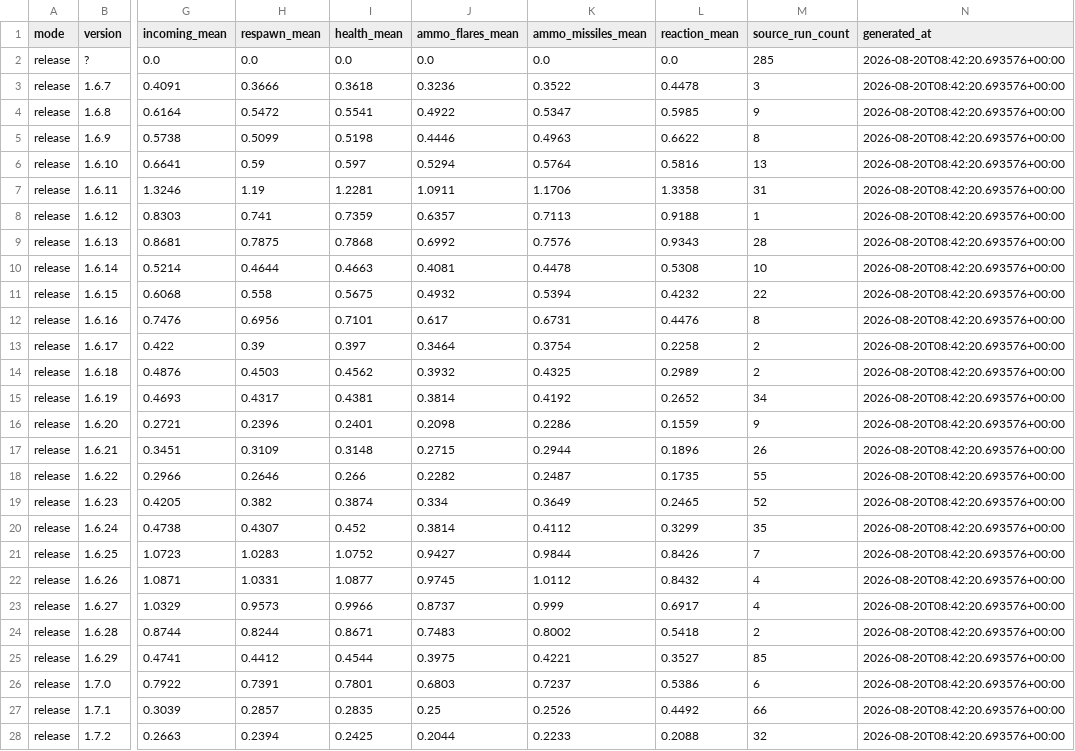
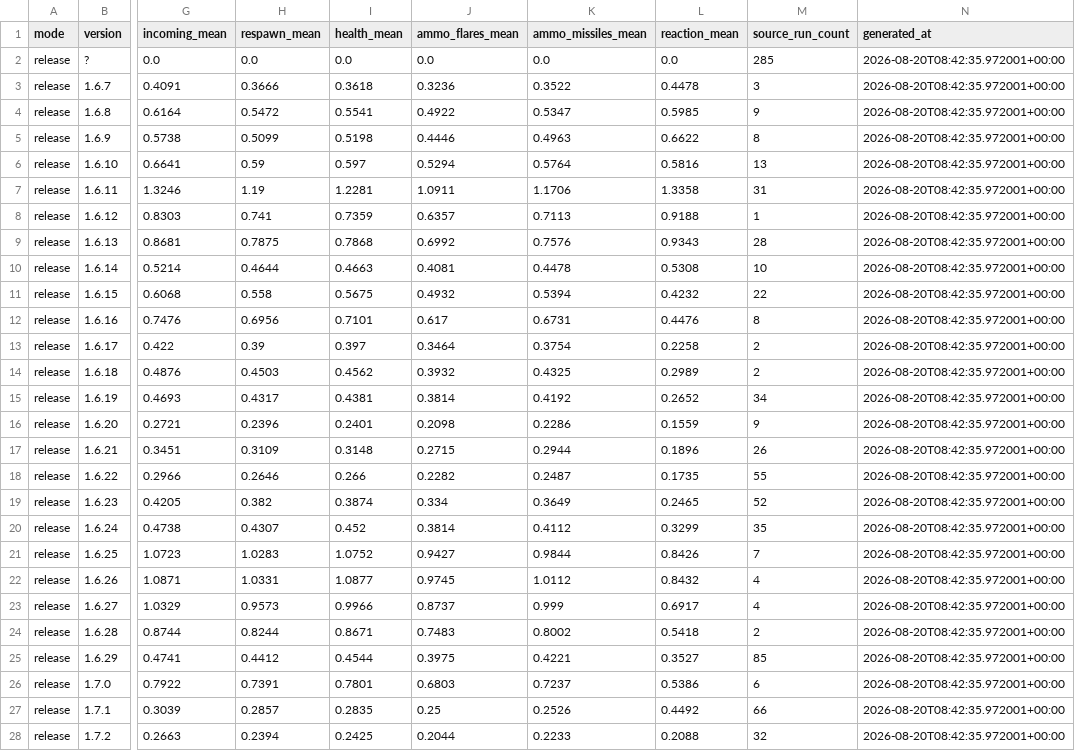
Before and after one commit to mhouse1/wingman, a CSV file: docs/performance/release/runtime-performance-history.csv, drawn as a sheet; only a part is shown, gaps mark what is left out; the diff covers the shown part only; the diff names each change by its address in the sheet, - before the commit and + after, or states it on an @@ line.

```diff
--- a/docs/performance/release/runtime-performance-history.csv
+++ b/docs/performance/release/runtime-performance-history.csv
-N2:N28 (generated_at): 2026-08-20T08:42:20.693576+00:00
+N2:N28 (generated_at): 2026-08-20T08:42:35.972001+00:00
```
Also changed, not shown: 4 edited cells elsewhere in this file, 45 other files.
